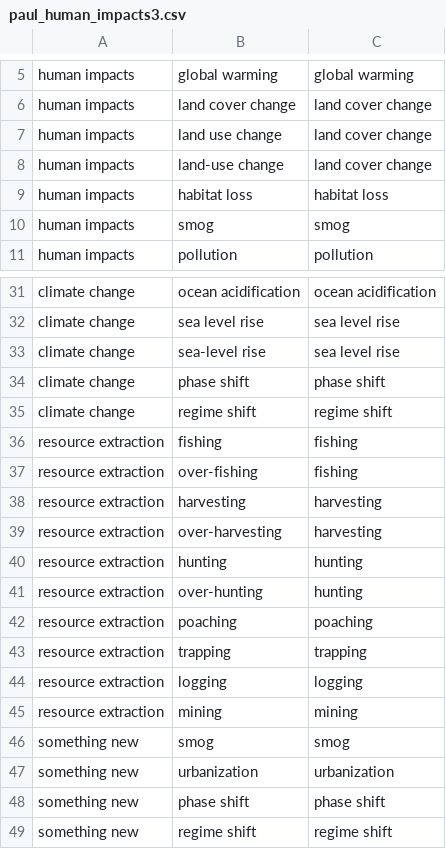
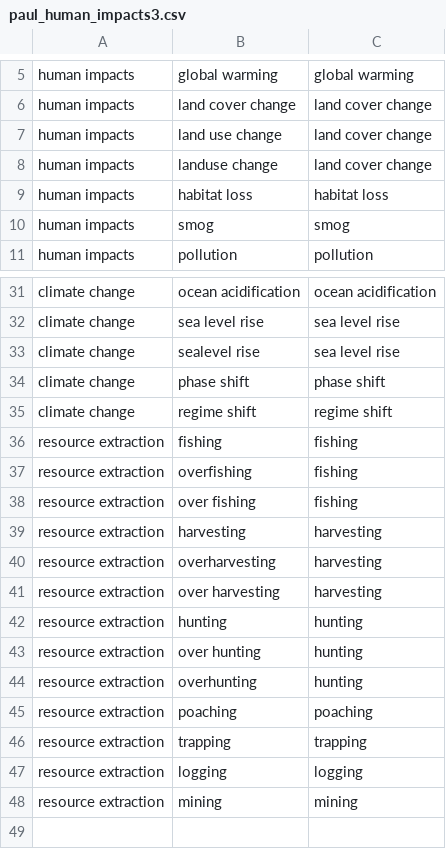
Before and after one commit to seananderson/ecology-trends, a CSV file: data/paul_human_impacts3.csv, drawn as a sheet; only a part is shown, gaps mark what is left out.

```diff
--- a/data/paul_human_impacts3.csv
+++ b/data/paul_human_impacts3.csv
@@ -7,3 +7,3 @@ human impacts,land cover change,land cover change
 human impacts,land use change,land cover change
-human impacts,land-use change,land cover change
+human impacts,landuse change,land cover change
 human impacts,habitat loss,habitat loss
@@ -32,3 +32,3 @@ climate change,ocean acidification,ocean acidification
 climate change,sea level rise,sea level rise
-climate change,sea-level rise,sea level rise
+climate change,sealevel rise,sea level rise
 climate change,phase shift,phase shift
@@ -36,7 +36,10 @@ climate change,regime shift,regime shift
 resource extraction,fishing,fishing
-resource extraction,over-fishing,fishing
+resource extraction,overfishing,fishing
+resource extraction,over fishing,fishing
 resource extraction,harvesting,harvesting
-resource extraction,over-harvesting,harvesting
+resource extraction,overharvesting,harvesting
+resource extraction,over harvesting,harvesting
 resource extraction,hunting,hunting
-resource extraction,over-hunting,hunting
+resource extraction,over hunting,hunting
+resource extraction,overhunting,hunting
 resource extraction,poaching,poaching
@@ -45,5 +48 @@ resource extraction,logging,logging
 resource extraction,mining,mining
-something new, smog, smog
-something new, urbanization, urbanization
-something new, phase shift, phase shift
-something new, regime shift, regime shift
```
Also changed, not shown: data/conservation-terms.csv, data/methods-models.csv, 6 other files.
